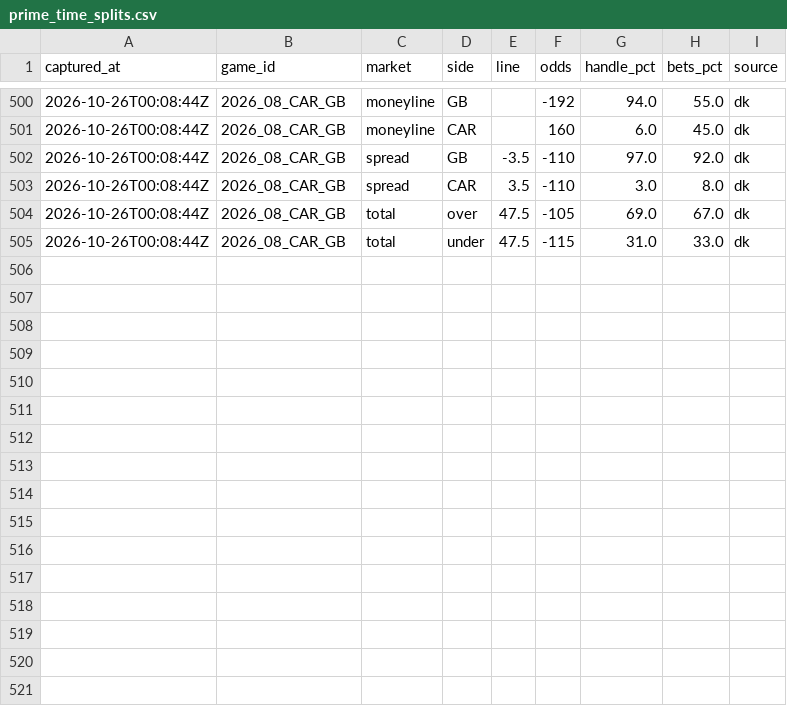
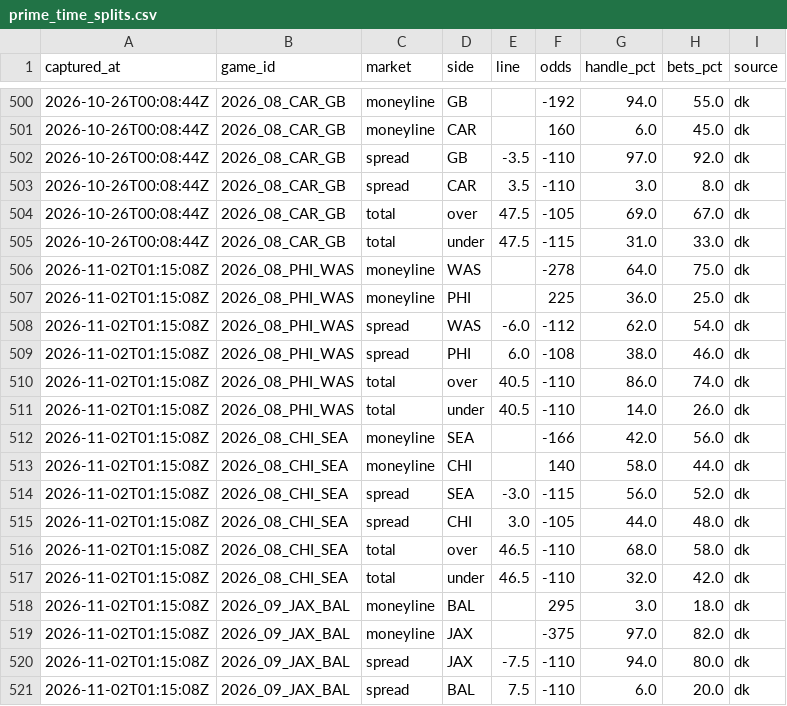
Before and after one commit to arinb44/NFLGamePredictorModel, a CSV file: reports/prime_time_splits.csv, drawn as a sheet; only a part is shown, gaps mark what is left out; the diff names each change by its address in the sheet, - before the commit and + after, or states it on an @@ line.

```diff
--- a/reports/prime_time_splits.csv
+++ b/reports/prime_time_splits.csv
+row 506: 2026-11-02T01:15:08Z | 2026_08_PHI_WAS | moneyline | WAS |  | -278 | 64.0 | 75.0 | dk
+row 507: 2026-11-02T01:15:08Z | 2026_08_PHI_WAS | moneyline | PHI |  | 225 | 36.0 | 25.0 | dk
+row 508: 2026-11-02T01:15:08Z | 2026_08_PHI_WAS | spread | WAS | -6.0 | -112 | 62.0 | 54.0 | dk
+row 509: 2026-11-02T01:15:08Z | 2026_08_PHI_WAS | spread | PHI | 6.0 | -108 | 38.0 | 46.0 | dk
+row 510: 2026-11-02T01:15:08Z | 2026_08_PHI_WAS | total | over | 40.5 | -110 | 86.0 | 74.0 | dk
+row 511: 2026-11-02T01:15:08Z | 2026_08_PHI_WAS | total | under | 40.5 | -110 | 14.0 | 26.0 | dk
+row 512: 2026-11-02T01:15:08Z | 2026_08_CHI_SEA | moneyline | SEA |  | -166 | 42.0 | 56.0 | dk
+row 513: 2026-11-02T01:15:08Z | 2026_08_CHI_SEA | moneyline | CHI |  | 140 | 58.0 | 44.0 | dk
+row 514: 2026-11-02T01:15:08Z | 2026_08_CHI_SEA | spread | SEA | -3.0 | -115 | 56.0 | 52.0 | dk
+row 515: 2026-11-02T01:15:08Z | 2026_08_CHI_SEA | spread | CHI | 3.0 | -105 | 44.0 | 48.0 | dk
+row 516: 2026-11-02T01:15:08Z | 2026_08_CHI_SEA | total | over | 46.5 | -110 | 68.0 | 58.0 | dk
+row 517: 2026-11-02T01:15:08Z | 2026_08_CHI_SEA | total | under | 46.5 | -110 | 32.0 | 42.0 | dk
+row 518: 2026-11-02T01:15:08Z | 2026_09_JAX_BAL | moneyline | BAL |  | 295 | 3.0 | 18.0 | dk
+row 519: 2026-11-02T01:15:08Z | 2026_09_JAX_BAL | moneyline | JAX |  | -375 | 97.0 | 82.0 | dk
+row 520: 2026-11-02T01:15:08Z | 2026_09_JAX_BAL | spread | JAX | -7.5 | -110 | 94.0 | 80.0 | dk
+row 521: 2026-11-02T01:15:08Z | 2026_09_JAX_BAL | spread | BAL | 7.5 | -110 | 6.0 | 20.0 | dk
```
Also changed, not shown: reports/prime_time_public.csv.
